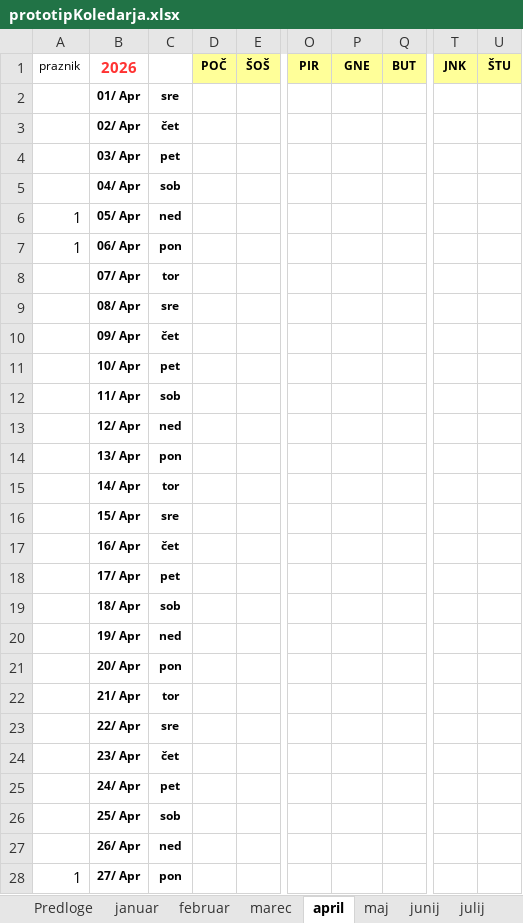
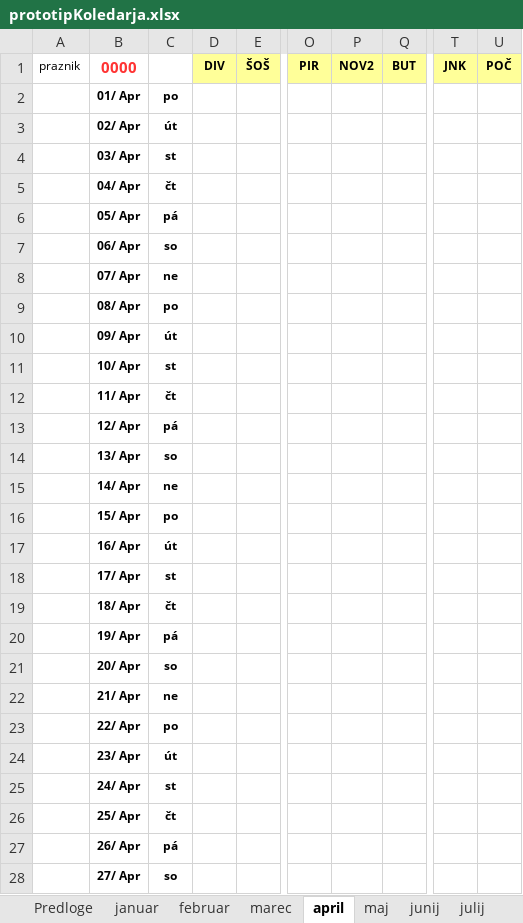
Before and after one commit to jiri-hollan/kardiosi, an Excel workbook: servis/prototipi/prototipKoledarja.xlsx, sheet april, drawn as a sheet; only a part is shown, gaps mark what is left out; values as stored, in another font and other column widths than the file's, no borders; conditional formats not drawn; the diff covers the shown part only; the diff names each change by its address in the sheet, - before the commit and + after, or states it on an @@ line.

```diff
--- a/servis/prototipi/prototipKoledarja.xlsx (sheet april)
+++ b/servis/prototipi/prototipKoledarja.xlsx (sheet april)
-B1: 2026
+B1: 0000
-D1: POČ
+D1: DIV
-P1: GNE
+P1: NOV2
-U1: ŠTU
+U1: POČ
-C2: sre
+C2: po
-C3: čet
+C3: út
-C4: pet
+C4: st
-C5: sob
+C5: čt
-A6:A7 (praznik): 1
+A6:A7 (praznik): (empty)
-C6: ned
+C6: pá
-C7: pon
+C7: so
-C8: tor
+C8: ne
-C9: sre
+C9: po
-C10: čet
+C10: út
-C11: pet
+C11: st
-C12: sob
+C12: čt
-C13: ned
+C13: pá
-C14: pon
+C14: so
-C15: tor
+C15: ne
-C16: sre
+C16: po
-C17: čet
+C17: út
-C18: pet
+C18: st
-C19: sob
+C19: čt
-C20: ned
+C20: pá
-C21: pon
+C21: so
-C22: tor
+C22: ne
-C23: sre
+C23: po
-C24: čet
+C24: út
-C25: pet
+C25: st
-C26: sob
+C26: čt
-C27: ned
+C27: pá
-A28 (praznik): 1
+A28 (praznik): (empty)
-C28: pon
+C28: so
```
Also changed, not shown: 6 edited cells elsewhere in this sheet, sheet julij, sheet januar, sheet december, sheet avgust, sheet maj, sheet oktober, 7 more sheets, formulas that keep their value, hidden cells, 14 other files.
